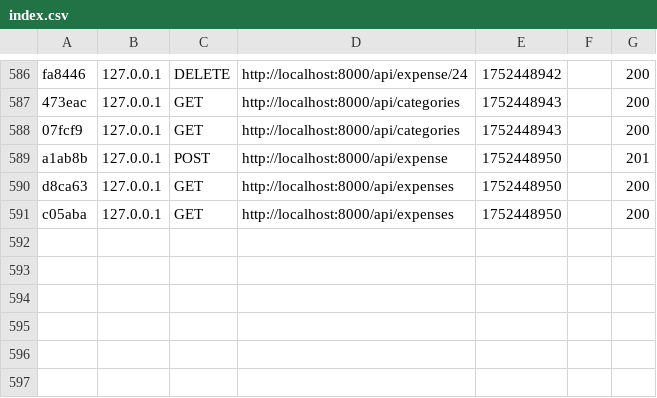
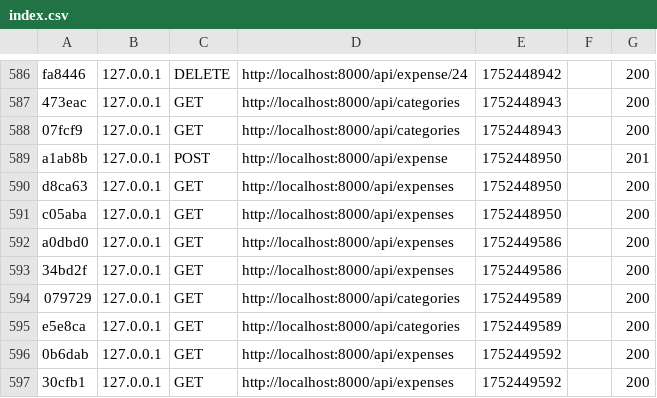
Before and after one commit to katekate7/bank_classic, a CSV file: bank-backend/var/cache/dev/profiler/index.csv, drawn as a sheet; only a part is shown, gaps mark what is left out; the diff names each change by its address in the sheet, - before the commit and + after, or states it on an @@ line.

```diff
--- a/bank-backend/var/cache/dev/profiler/index.csv
+++ b/bank-backend/var/cache/dev/profiler/index.csv
+row 592: a0dbd0 | 127.0.0.1 | GET | http://localhost:8000/api/expenses | 1752449586 |  | 200
+row 593: 34bd2f | 127.0.0.1 | GET | http://localhost:8000/api/expenses | 1752449586 |  | 200
+row 594: 079729 | 127.0.0.1 | GET | http://localhost:8000/api/categories | 1752449589 |  | 200
+row 595: e5e8ca | 127.0.0.1 | GET | http://localhost:8000/api/categories | 1752449589 |  | 200
+row 596: 0b6dab | 127.0.0.1 | GET | http://localhost:8000/api/expenses | 1752449592 |  | 200
+row 597: 30cfb1 | 127.0.0.1 | GET | http://localhost:8000/api/expenses | 1752449592 |  | 200
```
Also changed, not shown: 37 other files.
